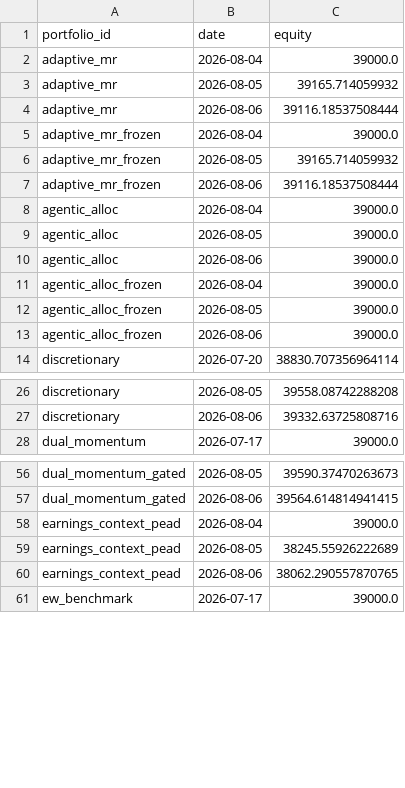
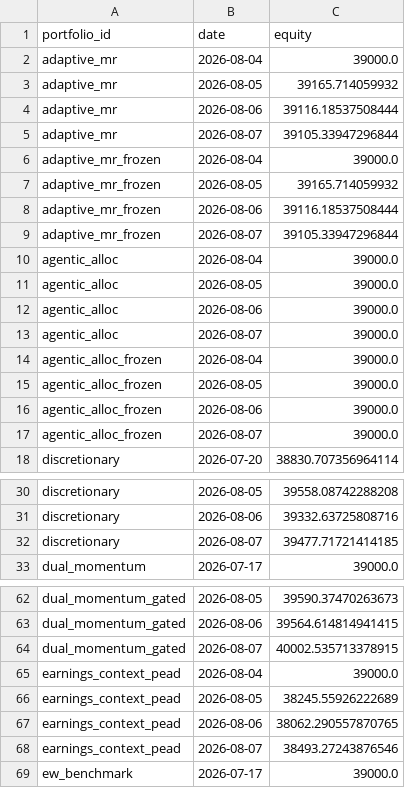
Before and after one commit to ong6/trading-engine, a CSV file: data/reports/league.csv, drawn as a sheet; only a part is shown, gaps mark what is left out; the diff covers the shown part only; the diff names each change by its address in the sheet, - before the commit and + after, or states it on an @@ line.

```diff
--- a/data/reports/league.csv
+++ b/data/reports/league.csv
+row 5: adaptive_mr | 2026-08-07 | 39105.33947296844
+row 9: adaptive_mr_frozen | 2026-08-07 | 39105.33947296844
+row 13: agentic_alloc | 2026-08-07 | 39000.0
+row 17: agentic_alloc_frozen | 2026-08-07 | 39000.0
+row 32: discretionary | 2026-08-07 | 39477.71721414185
+row 64: dual_momentum_gated | 2026-08-07 | 40002.535713378915
+row 68: earnings_context_pead | 2026-08-07 | 38493.27243876546
```
Also changed, not shown: 18 added rows elsewhere in this file, 12 other files.
